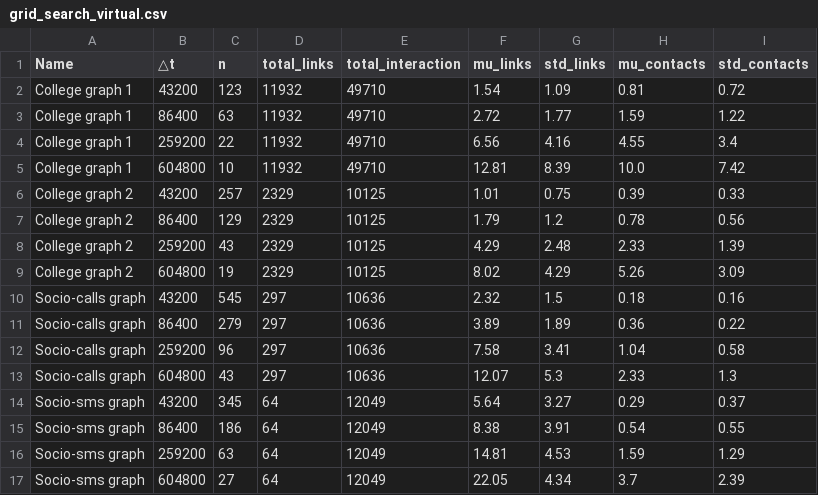
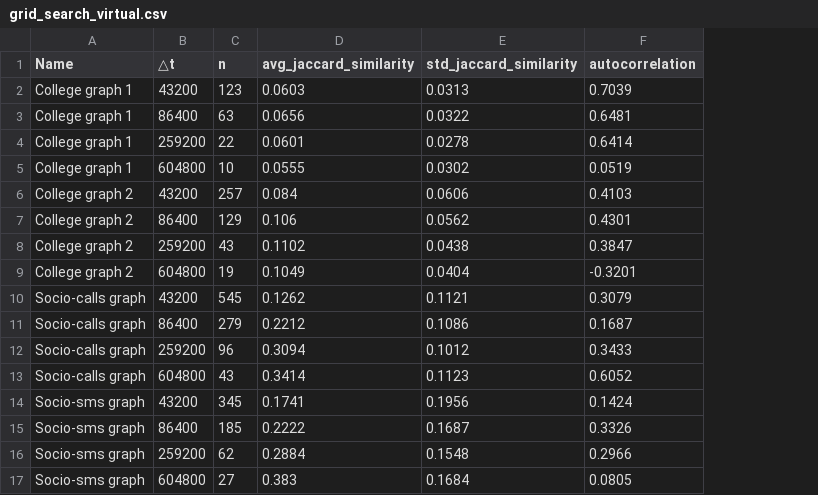
Before and after one commit to andrey-karklins/twl_prediction, a CSV file: grid_search_virtual.csv, drawn as a sheet; removed rows and columns are numbered as before the commit, all else as after; the diff names each change by its address in the sheet, - before the commit and + after, or states it on an @@ line.

```diff
--- a/grid_search_virtual.csv
+++ b/grid_search_virtual.csv
-column D (total_links), rows 2-17: 11932 | 11932 | 11932 | 11932 | 2329 | 2329 | 2329 | 2329 | 297 | 297 | 297 | 297 | 64 | 64 | 64 | 64
-column E (total_interaction), rows 2-17: 49710 | 49710 | 49710 | 49710 | 10125 | 10125 | 10125 | 10125 | 10636 | 10636 | 10636 | 10636 | 12049 | 12049 | 12049 | 12049
-column F (mu_links), rows 2-17: 1.54 | 2.72 | 6.56 | 12.81 | 1.01 | 1.79 | 4.29 | 8.02 | 2.32 | 3.89 | 7.58 | 12.07 | 5.64 | 8.38 | 14.81 | 22.05
-column G (std_links), rows 2-17: 1.09 | 1.77 | 4.16 | 8.39 | 0.75 | 1.2 | 2.48 | 4.29 | 1.5 | 1.89 | 3.41 | 5.3 | 3.27 | 3.91 | 4.53 | 4.34
-column H (mu_contacts), rows 2-17: 0.81 | 1.59 | 4.55 | 10.0 | 0.39 | 0.78 | 2.33 | 5.26 | 0.18 | 0.36 | 1.04 | 2.33 | 0.29 | 0.54 | 1.59 | 3.7
-column I (std_contacts), rows 2-17: 0.72 | 1.22 | 3.4 | 7.42 | 0.33 | 0.56 | 1.39 | 3.09 | 0.16 | 0.22 | 0.58 | 1.3 | 0.37 | 0.55 | 1.29 | 2.39
+column D (avg_jaccard_similarity), rows 2-17: 0.0603 | 0.0656 | 0.0601 | 0.0555 | 0.084 | 0.106 | 0.1102 | 0.1049 | 0.1262 | 0.2212 | 0.3094 | 0.3414 | 0.1741 | 0.2222 | 0.2884 | 0.383
+column E (std_jaccard_similarity), rows 2-17: 0.0313 | 0.0322 | 0.0278 | 0.0302 | 0.0606 | 0.0562 | 0.0438 | 0.0404 | 0.1121 | 0.1086 | 0.1012 | 0.1123 | 0.1956 | 0.1687 | 0.1548 | 0.1684
+column F (autocorrelation), rows 2-17: 0.7039 | 0.6481 | 0.6414 | 0.0519 | 0.4103 | 0.4301 | 0.3847 | -0.3201 | 0.3079 | 0.1687 | 0.3433 | 0.6052 | 0.1424 | 0.3326 | 0.2966 | 0.0805
-C15 (n): 186
+C15 (n): 185
-C16 (n): 63
+C16 (n): 62
```
Also changed, not shown: train_test_data/Y_train_1.csv, train_test_data/Y_train_2.csv, 20 other files.
